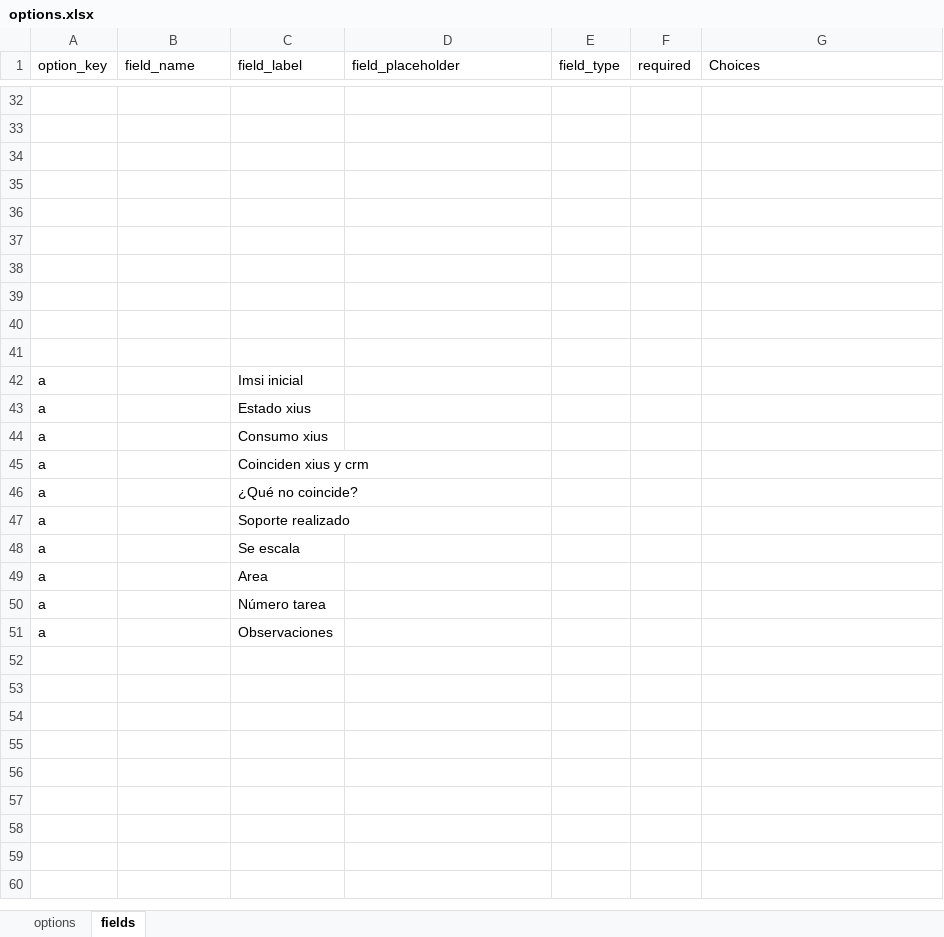
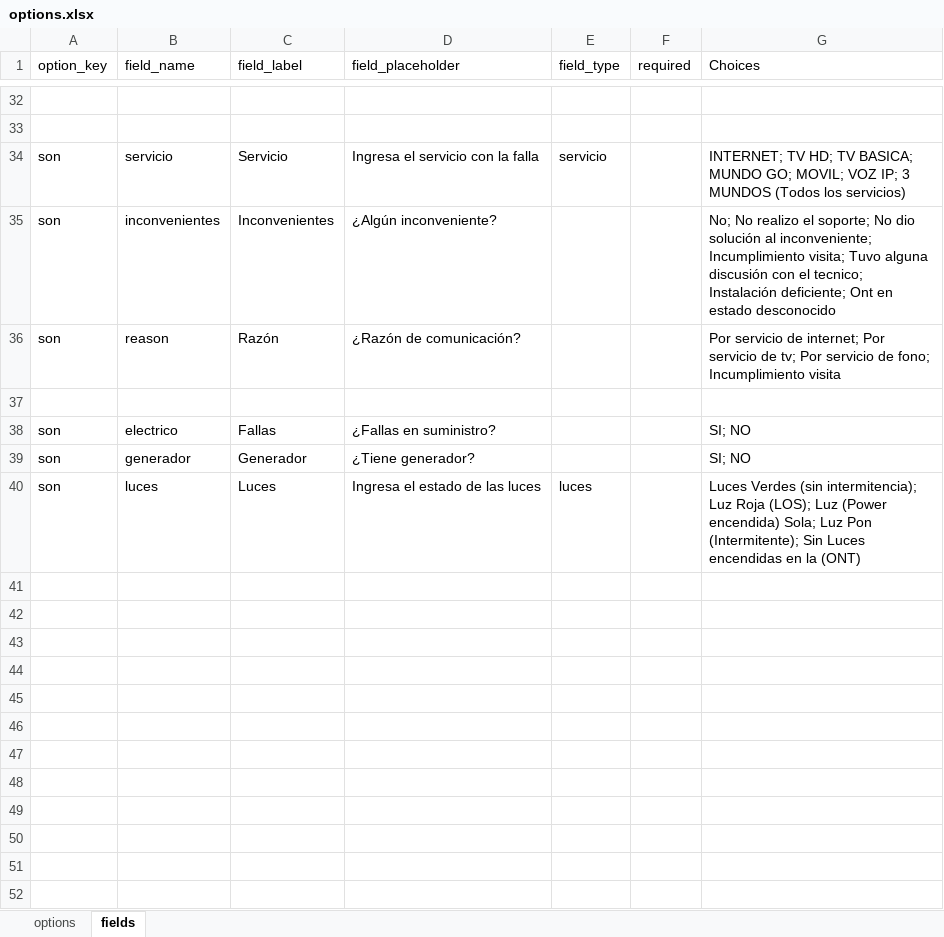
Before and after one commit to Javaperez20/Hogar, an Excel workbook: options.xlsx, sheet fields, drawn as a sheet; only a part is shown, gaps mark what is left out; the shorter side is filled out with more unchanged rows; values as stored, in another font and other column widths than the file's, no borders; the diff covers the shown part only; the diff names each change by its address in the sheet, - before the commit and + after, or states it on an @@ line.

```diff
--- a/options.xlsx (sheet fields)
+++ b/options.xlsx (sheet fields)
+row 34: son | servicio | Servicio | Ingresa el servicio con la falla | servicio |  | INTERNET; TV HD; TV BASICA; MUNDO GO; MOVIL; VOZ IP; 3 MUNDOS (Todos los servicios)
+row 35: son | inconvenientes | Inconvenientes | ¿Algún inconveniente? |  |  | No; No realizo el soporte; No dio solución al inconveniente; Incumplimiento visita; Tuvo alguna discusión con el tecnico; Instalación deficiente; Ont en estado desconocido
+row 36: son | reason | Razón | ¿Razón de comunicación? |  |  | Por servicio de internet; Por servicio de tv; Por servicio de fono; Incumplimiento visita
+row 37: (empty)
+row 38: son | electrico | Fallas | ¿Fallas en suministro? |  |  | SI; NO
+row 39: son | generador | Generador | ¿Tiene generador? |  |  | SI; NO
+row 40: son | luces | Luces | Ingresa el estado de las luces | luces |  | Luces Verdes (sin intermitencia); Luz Roja (LOS); Luz (Power encendida) Sola; Luz Pon (Intermitente); Sin Luces encendidas en la (ONT)
+row 41: (empty)
+row 42: (empty)
+row 43: (empty)
+row 44: (empty)
+row 45: (empty)
+row 46: (empty)
+row 47: (empty)
+row 48: (empty)
+row 49: (empty)
+row 50: (empty)
+row 51: (empty)
+row 52: (empty)
```
Also changed, not shown: 11 added rows elsewhere in this sheet, sheet options, forms_mapping.xlsx.
